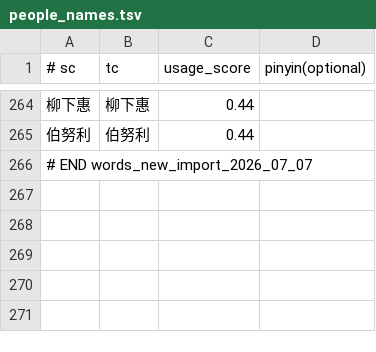
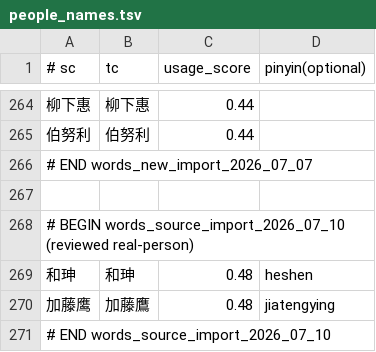
Before and after one commit to shenmin/cassotis-lexicon, a TSV file: manifests/vertical/people_names.tsv, drawn as a sheet; only a part is shown, gaps mark what is left out.

```diff
--- a/manifests/vertical/people_names.tsv
+++ b/manifests/vertical/people_names.tsv
@@ -266 +266,6 @@
 # END words_new_import_2026_07_07
+
+# BEGIN words_source_import_2026_07_10 (reviewed real-person)
+和珅	和珅	0.48	heshen
+加藤鹰	加藤鷹	0.48	jiatengying
+# END words_source_import_2026_07_10
```
Also changed, not shown: manifests/curated_daily_phrases.tsv, manifests/vertical/fiction_entities.tsv, 14 other files.
